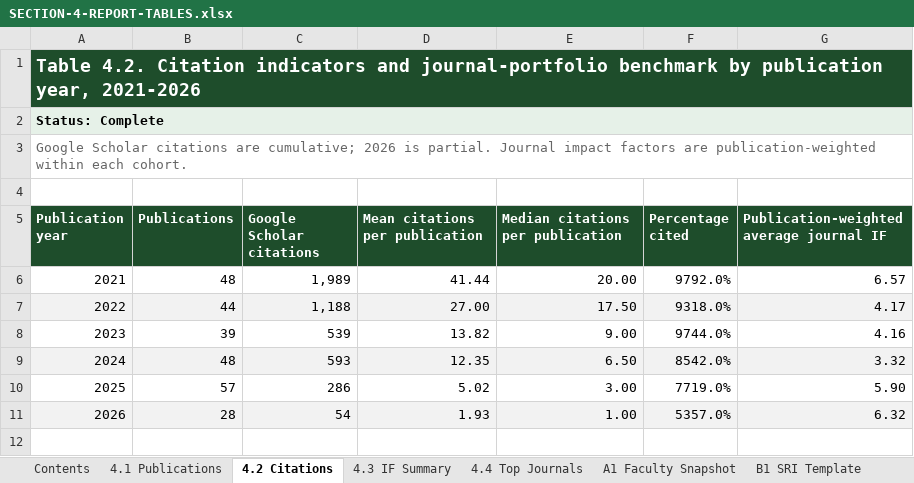
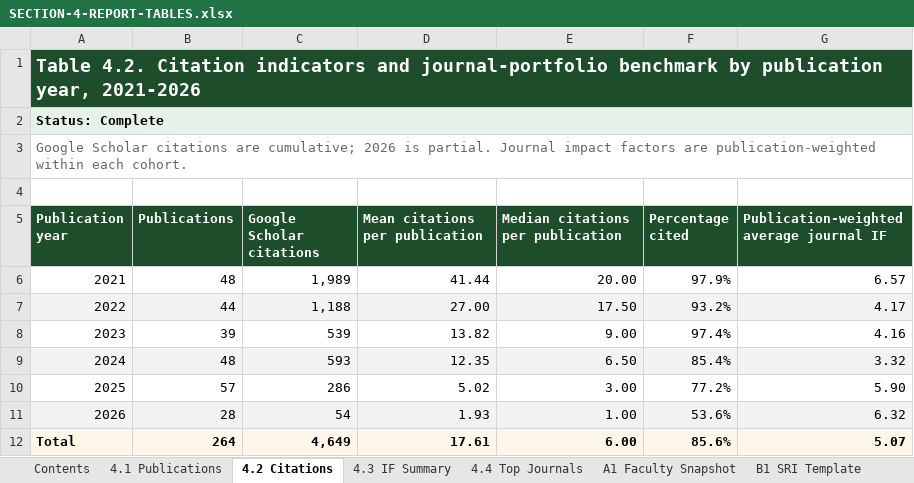
Before and after one commit to laurenchenarides/dare_research, an Excel workbook: output/SECTION-4-REPORT-TABLES.xlsx, sheet 4.2 Citations, drawn as a sheet; values as stored, in another font and other column widths than the file's, no borders; the diff names each change by its address in the sheet, - before the commit and + after, or states it on an @@ line.

Commit message:
Update publication and award data; add new grant reporting and department awards files
- Updated `table_D4b_citations_by_publication_year.csv` to include total citations.
- Revised `table_F1_faculty_research_awards.csv` to specify competitive designations for awards.
- Modified `table_F2_grad_committee_mentoring_activity.csv` to reflect changes in committee memberships.
- Adjusted `table_G1_student_engagement_partial.csv` to correct student engagement data for 2026.
- Added new files: `grant_reporting_window_difference.csv` and `grant_total_reconciliation.csv` for grant reporting analysis.
- Introduced `table_F0_department_awards_by_year.csv` to track departmental awards over the years.

```diff
--- a/output/SECTION-4-REPORT-TABLES.xlsx (sheet 4.2 Citations)
+++ b/output/SECTION-4-REPORT-TABLES.xlsx (sheet 4.2 Citations)
-F6 (Percentage cited): 9792.0%
+F6 (Percentage cited): 97.9%
-F7 (Percentage cited): 9318.0%
+F7 (Percentage cited): 93.2%
-F8 (Percentage cited): 9744.0%
+F8 (Percentage cited): 97.4%
-F9 (Percentage cited): 8542.0%
+F9 (Percentage cited): 85.4%
-F10 (Percentage cited): 7719.0%
+F10 (Percentage cited): 77.2%
-F11 (Percentage cited): 5357.0%
+F11 (Percentage cited): 53.6%
+row 12: Total | 264 | 4,649 | 17.61 | 6.00 | 85.6% | 5.07
```
Also changed, not shown: sheet C2 Awards by Source, sheet C1 Projects by Year, sheet F2 Grad Committees, sheet F1 Awards, sheet Contents, sheet 4.3 IF Summary, 1 more sheet, other sheet tabs, data/awards.xlsx, data/grad_committee_membership.xlsx, 20 other files.
